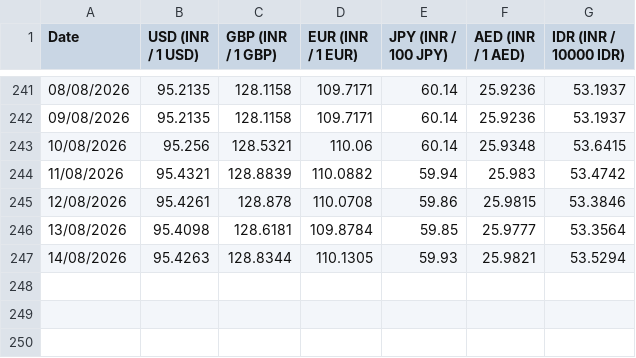
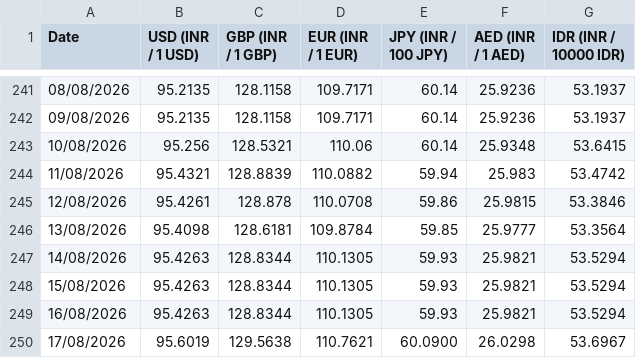
Before and after one commit to welReportsBI-0507/WiGMAN_Exchange_Rate, a CSV file: Exchange Rate.csv, drawn as a sheet; only a part is shown, gaps mark what is left out; the diff names each change by its address in the sheet, - before the commit and + after, or states it on an @@ line.

```diff
--- a/Exchange Rate.csv
+++ b/Exchange Rate.csv
+row 248: 15/08/2026 | 95.4263 | 128.8344 | 110.1305 | 59.93 | 25.9821 | 53.5294
+row 249: 16/08/2026 | 95.4263 | 128.8344 | 110.1305 | 59.93 | 25.9821 | 53.5294
+row 250: 17/08/2026 | 95.6019 | 129.5638 | 110.7621 | 60.0900 | 26.0298 | 53.6967
```
